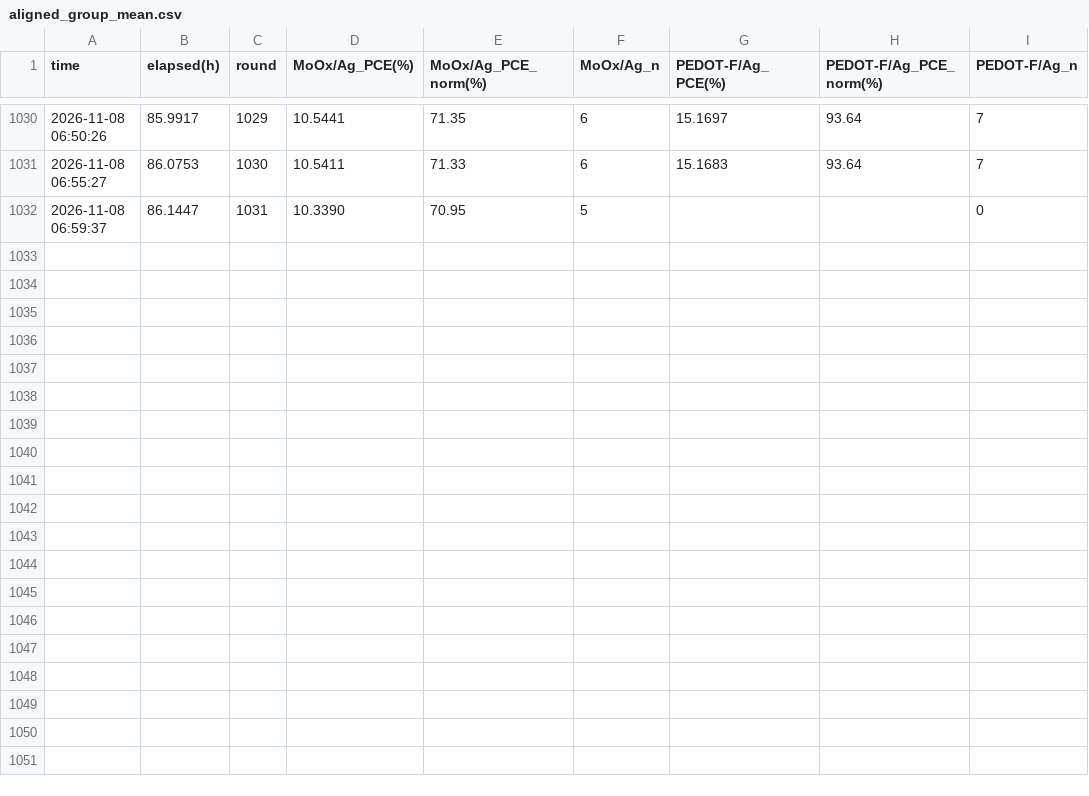
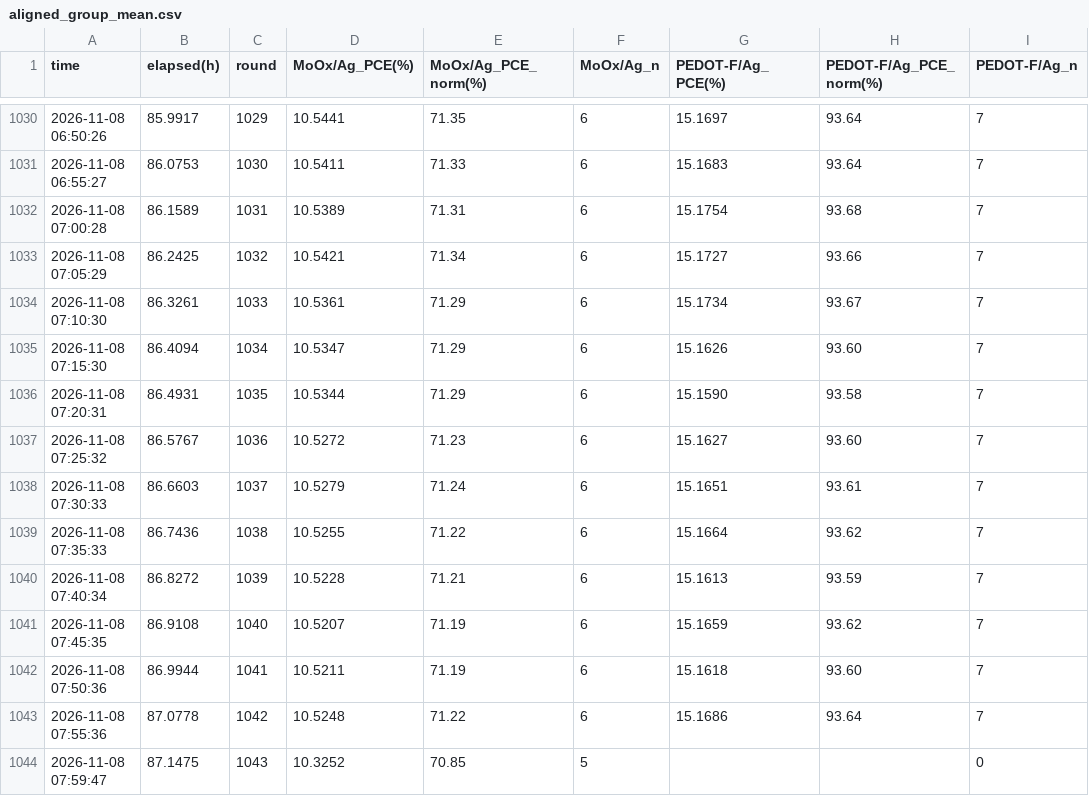
Before and after one commit to littleBlack2003/stabilty-data, a CSV file: indoor/aligned_group_mean.csv, drawn as a sheet; only a part is shown, gaps mark what is left out.

Commit message:
data: 刷新 indoor 数据图 (2026-11-08 08:00)

```diff
--- a/indoor/aligned_group_mean.csv
+++ b/indoor/aligned_group_mean.csv
@@ -1031,2 +1031,14 @@
 2026-11-08 06:55:27,86.0753,1030,10.5411,71.33,6,15.1683,93.64,7
-2026-11-08 06:59:37,86.1447,1031,10.3390,70.95,5,,,0
+2026-11-08 07:00:28,86.1589,1031,10.5389,71.31,6,15.1754,93.68,7
+2026-11-08 07:05:29,86.2425,1032,10.5421,71.34,6,15.1727,93.66,7
+2026-11-08 07:10:30,86.3261,1033,10.5361,71.29,6,15.1734,93.67,7
+2026-11-08 07:15:30,86.4094,1034,10.5347,71.29,6,15.1626,93.60,7
+2026-11-08 07:20:31,86.4931,1035,10.5344,71.29,6,15.1590,93.58,7
+2026-11-08 07:25:32,86.5767,1036,10.5272,71.23,6,15.1627,93.60,7
+2026-11-08 07:30:33,86.6603,1037,10.5279,71.24,6,15.1651,93.61,7
+2026-11-08 07:35:33,86.7436,1038,10.5255,71.22,6,15.1664,93.62,7
+2026-11-08 07:40:34,86.8272,1039,10.5228,71.21,6,15.1613,93.59,7
+2026-11-08 07:45:35,86.9108,1040,10.5207,71.19,6,15.1659,93.62,7
+2026-11-08 07:50:36,86.9944,1041,10.5211,71.19,6,15.1618,93.60,7
+2026-11-08 07:55:36,87.0778,1042,10.5248,71.22,6,15.1686,93.64,7
+2026-11-08 07:59:47,87.1475,1043,10.3252,70.85,5,,,0
```
Also changed, not shown: docs/summary_groups.csv, indoor/rounds.csv, 14 other files.
